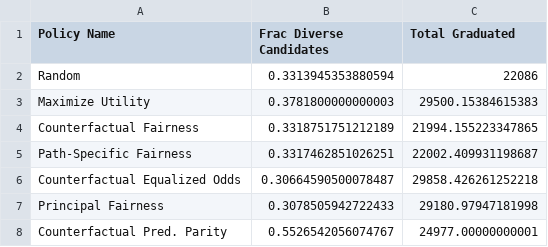
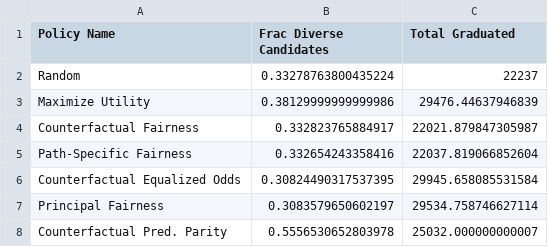
Before and after one commit to stanford-policylab/causal-fairness, a CSV file: lp_results.csv, drawn as a sheet.

```diff
--- a/lp_results.csv
+++ b/lp_results.csv
@@ -1,8 +1,8 @@
 Policy Name	Frac Diverse Candidates	Total Graduated
-Random	0.3313945353880594	22086
-Maximize Utility	0.3781800000000003	29500.15384615383
-Counterfactual Fairness	0.3318751751212189	21994.155223347865
-Path-Specific Fairness	0.3317462851026251	22002.409931198687
-Counterfactual Equalized Odds	0.30664590500078487	29858.426261252218
-Principal Fairness	0.3078505942722433	29180.97947181998
-Counterfactual Pred. Parity	0.5526542056074767	24977.00000000001
+Random	0.33278763800435224	22237
+Maximize Utility	0.38129999999999986	29476.44637946839
+Counterfactual Fairness	0.332823765884917	22021.879847305987
+Path-Specific Fairness	0.332654243358416	22037.819066852604
+Counterfactual Equalized Odds	0.30824490317537395	29945.658085531584
+Principal Fairness	0.3083579650602197	29534.758746627114
+Counterfactual Pred. Parity	0.5556530652803978	25032.000000000007
```
Also changed, not shown: 8 other files.
